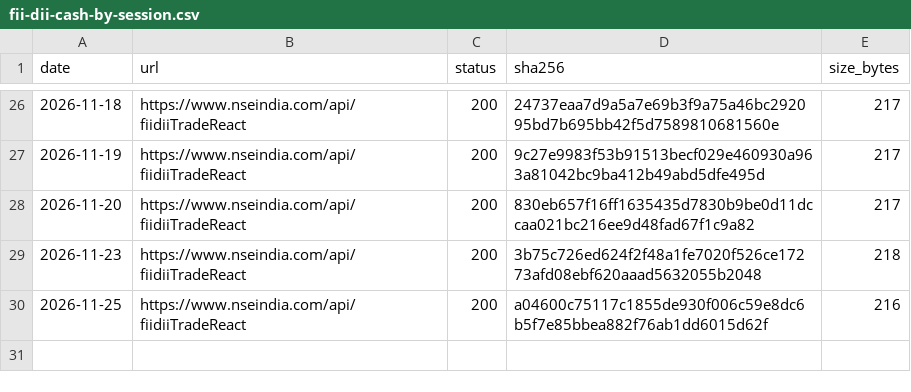
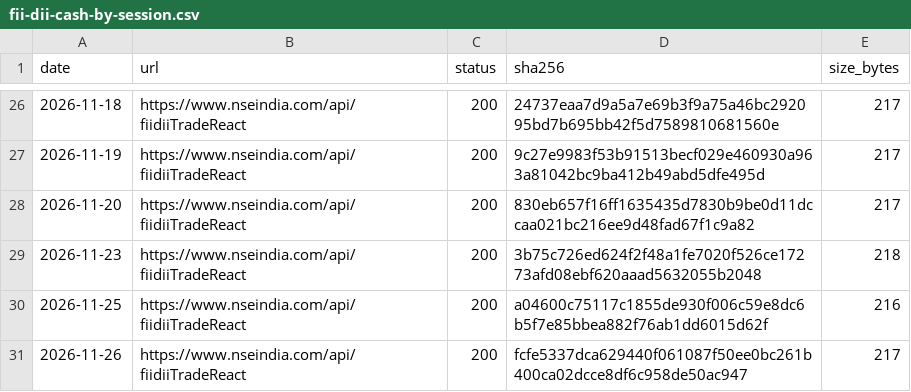
Before and after one commit to exepex/omenix-ingestion, a CSV file: research/data/manifests/fii-dii-cash-by-session.csv, drawn as a sheet; only a part is shown, gaps mark what is left out.

```diff
--- a/research/data/manifests/fii-dii-cash-by-session.csv
+++ b/research/data/manifests/fii-dii-cash-by-session.csv
@@ -30 +30,2 @@ date,url,status,sha256,size_bytes
 2026-11-25,https://www.nseindia.com/api/fiidiiTradeReact,200,a04600c75117c1855de930f006c59e8dc6b5f7e85bbea882f76ab1dd6015d62f,216
+2026-11-26,https://www.nseindia.com/api/fiidiiTradeReact,200,fcfe5337dca629440f061087f50ee0bc261b400ca02dcce8df6c958de50ac947,217
```
